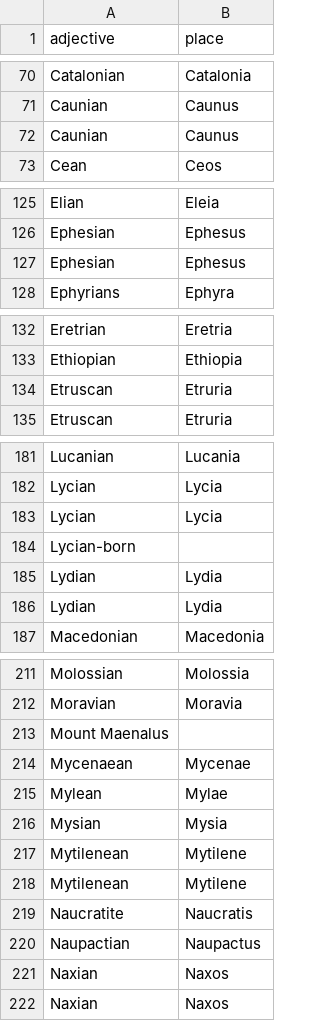
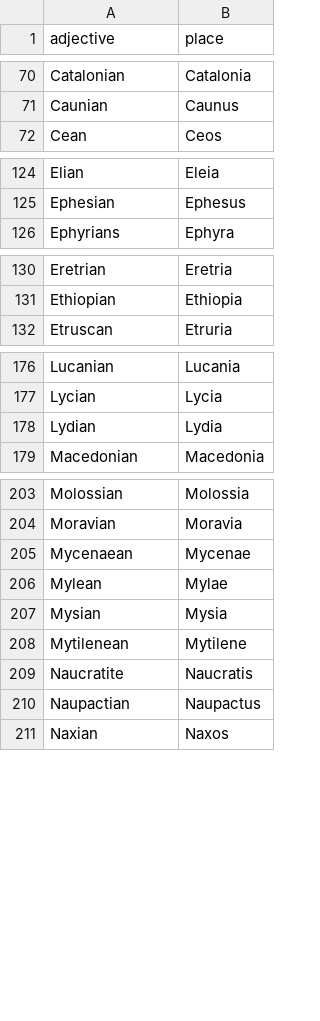
Before and after one commit to bcfuchs/uredb_data, a CSV file: place_adjectives.csv, drawn as a sheet; only a part is shown, gaps mark what is left out; the diff covers the shown part only.

Commit message:
cleaning up

```diff
--- a/place_adjectives.csv
+++ b/place_adjectives.csv
@@ -71,3 +71,2 @@ Catalonian,Catalonia
 Caunian,Caunus
-Caunian,Caunus
 Cean,Ceos
@@ -126,3 +125,2 @@ Elian,Eleia
 Ephesian,Ephesus
-Ephesian,Ephesus
 Ephyrians,Ephyra
@@ -133,3 +131,2 @@ Eretrian,Eretria
 Ethiopian,Ethiopia
-Etruscan,Etruria
 Etruscan,Etruria
@@ -183,4 +178 @@ Lycian,Lycia,
-Lycian,Lycia
-Lycian-born,
-Lydian,Lydia
 Lydian,Lydia
@@ -212,3 +204,2 @@ Molossian,Molossia
 Moravian,Moravia
-Mount Maenalus,
 Mycenaean,Mycenae
@@ -217,6 +208,4 @@ Mysian,Mysia
 Mytilenean,Mytilene
-Mytilenean,Mytilene
 Naucratite,Naucratis
 Naupactian,Naupactus
-Naxian,Naxos
 Naxian,Naxos
```
Also changed, not shown: 7 removed rows elsewhere in this file.
